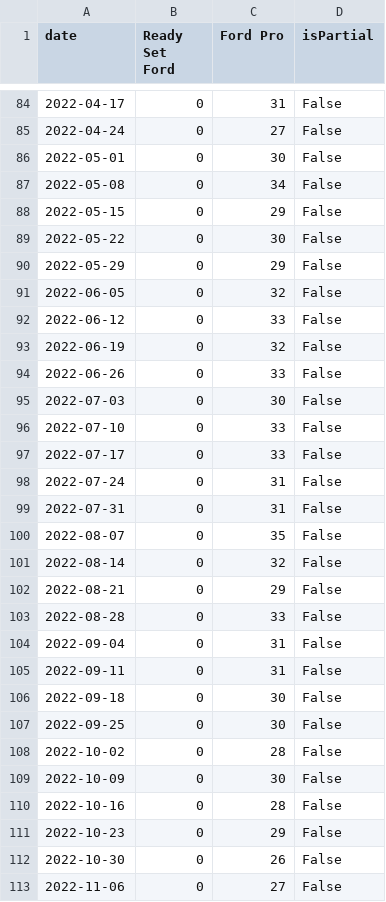
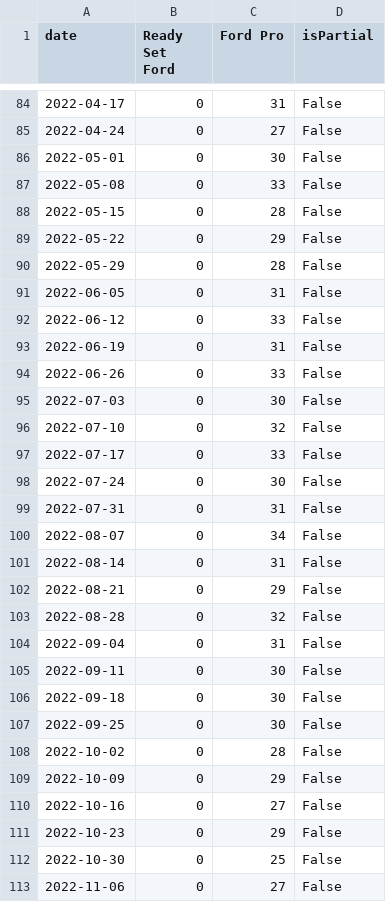
Before and after one commit to kh0pper/DSCI-5330-Assignment-03, a CSV file: data/external/google_trends_readysetford_us.csv, drawn as a sheet; only a part is shown, gaps mark what is left out; the diff covers the shown part only.

```diff
--- a/data/external/google_trends_readysetford_us.csv
+++ b/data/external/google_trends_readysetford_us.csv
@@ -86,21 +86,21 @@ date,Ready Set Ford,Ford Pro,isPartial
 2022-05-01,0,30,False
-2022-05-08,0,34,False
-2022-05-15,0,29,False
-2022-05-22,0,30,False
-2022-05-29,0,29,False
-2022-06-05,0,32,False
+2022-05-08,0,33,False
+2022-05-15,0,28,False
+2022-05-22,0,29,False
+2022-05-29,0,28,False
+2022-06-05,0,31,False
 2022-06-12,0,33,False
-2022-06-19,0,32,False
+2022-06-19,0,31,False
 2022-06-26,0,33,False
 2022-07-03,0,30,False
-2022-07-10,0,33,False
+2022-07-10,0,32,False
 2022-07-17,0,33,False
-2022-07-24,0,31,False
+2022-07-24,0,30,False
 2022-07-31,0,31,False
-2022-08-07,0,35,False
-2022-08-14,0,32,False
+2022-08-07,0,34,False
+2022-08-14,0,31,False
 2022-08-21,0,29,False
-2022-08-28,0,33,False
+2022-08-28,0,32,False
 2022-09-04,0,31,False
-2022-09-11,0,31,False
+2022-09-11,0,30,False
 2022-09-18,0,30,False
@@ -108,6 +108,6 @@ date,Ready Set Ford,Ford Pro,isPartial
 2022-10-02,0,28,False
-2022-10-09,0,30,False
-2022-10-16,0,28,False
+2022-10-09,0,29,False
+2022-10-16,0,27,False
 2022-10-23,0,29,False
-2022-10-30,0,26,False
+2022-10-30,0,25,False
 2022-11-06,0,27,False
```
Also changed, not shown: 109 edited cells elsewhere in this file, 10 other files.
